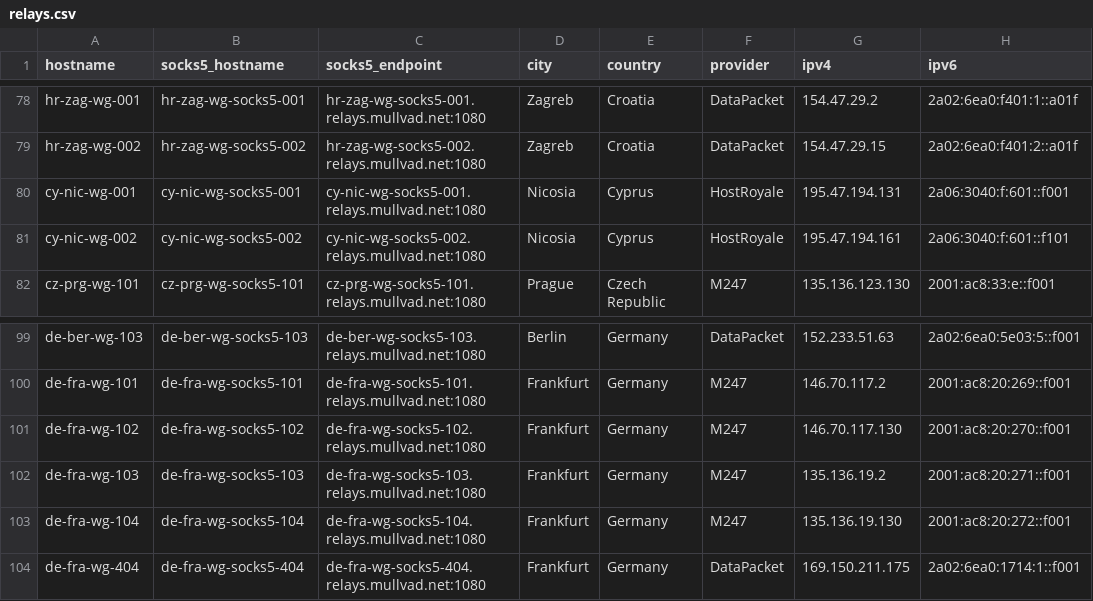
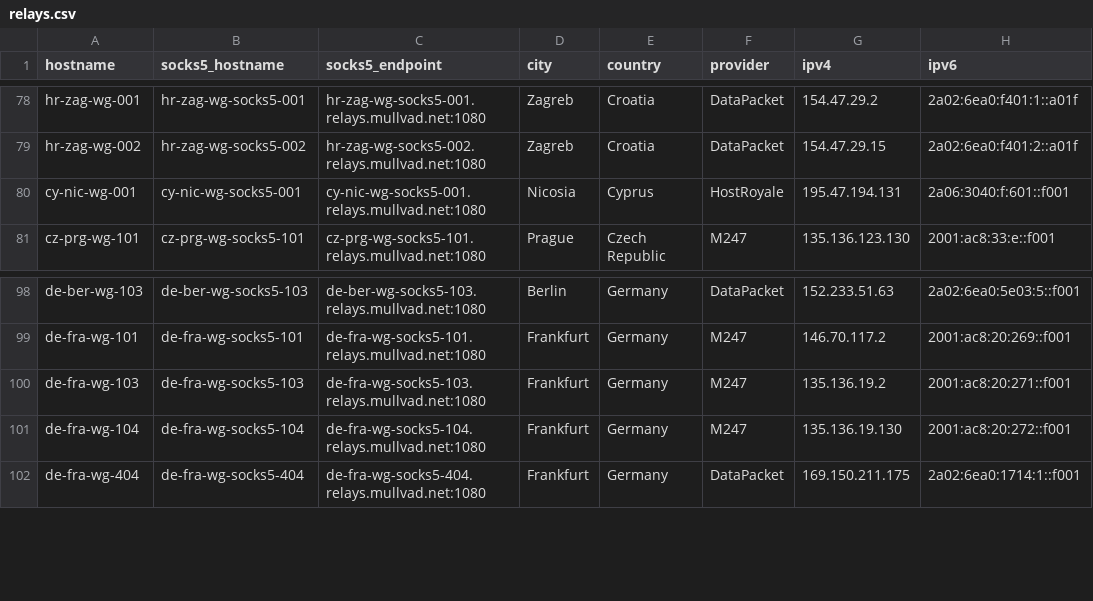
Before and after one commit to tommy-ca/mulvad-relay-list, a CSV file: relays.csv, drawn as a sheet; only a part is shown, gaps mark what is left out; the diff names each change by its address in the sheet, - before the commit and + after, or states it on an @@ line.

```diff
--- a/relays.csv
+++ b/relays.csv
-row 81: cy-nic-wg-002 | cy-nic-wg-socks5-002 | cy-nic-wg-socks5-002.relays.mullvad.net:1080 | Nicosia | Cyprus | HostRoyale | 195.47.194.161 | 2a06:3040:f:601::f101
-row 101: de-fra-wg-102 | de-fra-wg-socks5-102 | de-fra-wg-socks5-102.relays.mullvad.net:1080 | Frankfurt | Germany | M247 | 146.70.117.130 | 2001:ac8:20:270::f001
```
Also changed, not shown: 7 other files.
